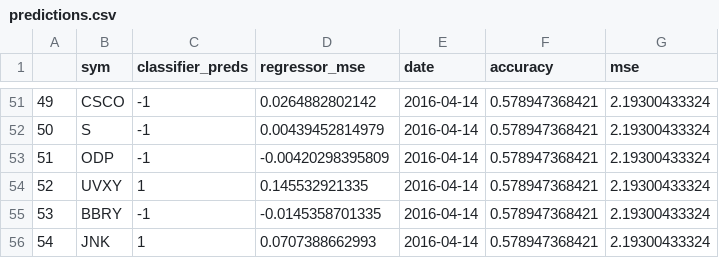
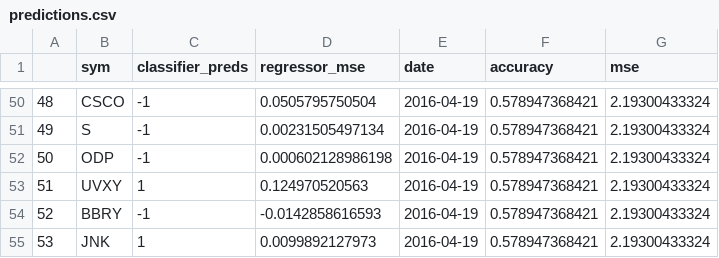
Before and after one commit to gravity226/NASDAQ, a CSV file: testing/predictions.csv, drawn as a sheet; only a part is shown, gaps mark what is left out; addresses are those after the commit; the diff covers the shown part only; the diff names each change by its address in the sheet, - before the commit and + after, or states it on an @@ line.

```diff
--- a/testing/predictions.csv
+++ b/testing/predictions.csv
@@ column A renumbered from row 4 down @@
-D50 (regressor_mse): 0.0264882802142
+D50 (regressor_mse): 0.0505795750504
-E50:E55 (date): 2016-04-14
+E50:E55 (date): 2016-04-19
-D51 (regressor_mse): 0.00439452814979
+D51 (regressor_mse): 0.00231505497134
-D52 (regressor_mse): -0.00420298395809
+D52 (regressor_mse): 0.000602128986198
-D53 (regressor_mse): 0.145532921335
+D53 (regressor_mse): 0.124970520563
-D54 (regressor_mse): -0.0145358701335
+D54 (regressor_mse): -0.0142858616593
-D55 (regressor_mse): 0.0707388662993
+D55 (regressor_mse): 0.0099892127973
```
Also changed, not shown: 2 added rows, 3 removed rows and 99 edited cells elsewhere in this file, 15 other files.
